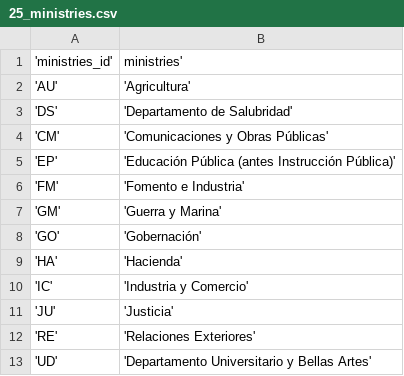
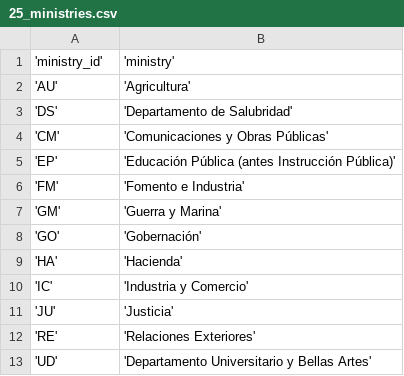
Before and after one commit to diegoMontesinos/xguerra-ocr, a CSV file: csv/25_ministries.csv, drawn as a sheet.

```diff
--- a/csv/25_ministries.csv
+++ b/csv/25_ministries.csv
@@ -1,2 +1,2 @@
-'ministries_id',ministries'
+'ministry_id','ministry'
 'AU','Agricultura'
```
Also changed, not shown: csv/06_return_active.csv, csv/22_ethnics.csv, 19 other files.
